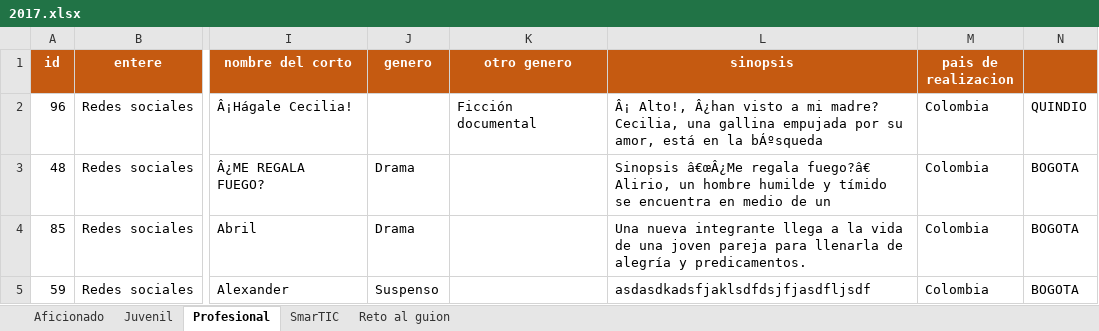
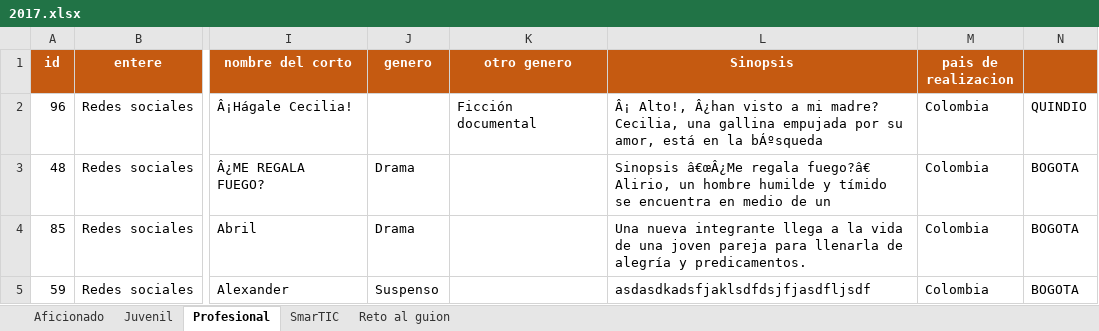
Before and after one commit to SamatarouKami/CIENCIA_DE_DATOS, an Excel workbook: 2017.xlsx, sheet Profesional, drawn as a sheet; only a part is shown, gaps mark what is left out; values as stored, in another font and other column widths than the file's, no borders; charts and pictures not drawn; the diff names each change by its address in the sheet, - before the commit and + after, or states it on an @@ line.

```diff
--- a/2017.xlsx (sheet Profesional)
+++ b/2017.xlsx (sheet Profesional)
-L1: sinopsis
+L1: Sinopsis
```
Also changed, not shown: sheet Juvenil, sheet Aficionado, sheet SmarTIC, charts or pictures, 2015.xlsx, 2016.xlsx, 3 other files.
